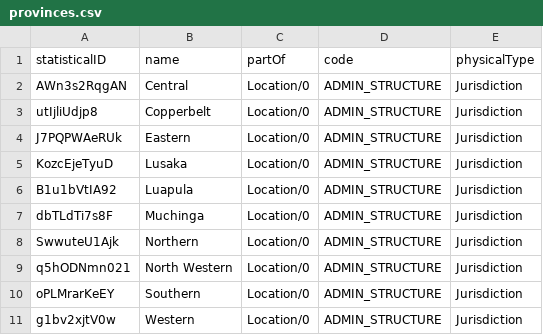
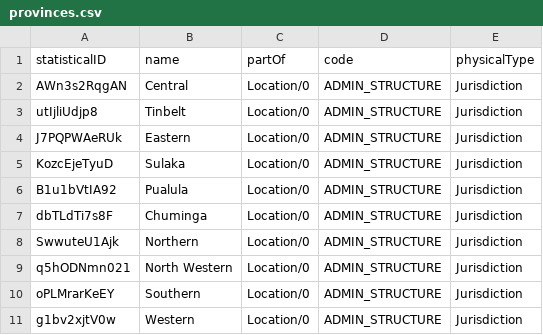
Before and after one commit to opencrvs/opencrvs-countryconfig, a CSV file: src/farajaland/features/administrative/source/provinces.csv, drawn as a sheet.

Commit message:
rename provinces, districts, offices and health facilities (#186)
Co-authored-by: euanmillar <euanmillar77@gmail.com>

```diff
--- a/src/farajaland/features/administrative/source/provinces.csv
+++ b/src/farajaland/features/administrative/source/provinces.csv
@@ -2,7 +2,7 @@ statisticalID,name,partOf,code,physicalType
 AWn3s2RqgAN,Central,Location/0,ADMIN_STRUCTURE,Jurisdiction
-utIjliUdjp8,Copperbelt,Location/0,ADMIN_STRUCTURE,Jurisdiction
+utIjliUdjp8,Tinbelt,Location/0,ADMIN_STRUCTURE,Jurisdiction
 J7PQPWAeRUk,Eastern,Location/0,ADMIN_STRUCTURE,Jurisdiction
-KozcEjeTyuD,Lusaka,Location/0,ADMIN_STRUCTURE,Jurisdiction
-B1u1bVtIA92,Luapula,Location/0,ADMIN_STRUCTURE,Jurisdiction
-dbTLdTi7s8F,Muchinga,Location/0,ADMIN_STRUCTURE,Jurisdiction
+KozcEjeTyuD,Sulaka,Location/0,ADMIN_STRUCTURE,Jurisdiction
+B1u1bVtIA92,Pualula,Location/0,ADMIN_STRUCTURE,Jurisdiction
+dbTLdTi7s8F,Chuminga,Location/0,ADMIN_STRUCTURE,Jurisdiction
 SwwuteU1Ajk,Northern,Location/0,ADMIN_STRUCTURE,Jurisdiction
```
Also changed, not shown: src/farajaland/features/administrative/source/crude_birth_rates_by_division.csv, 4 other files.
